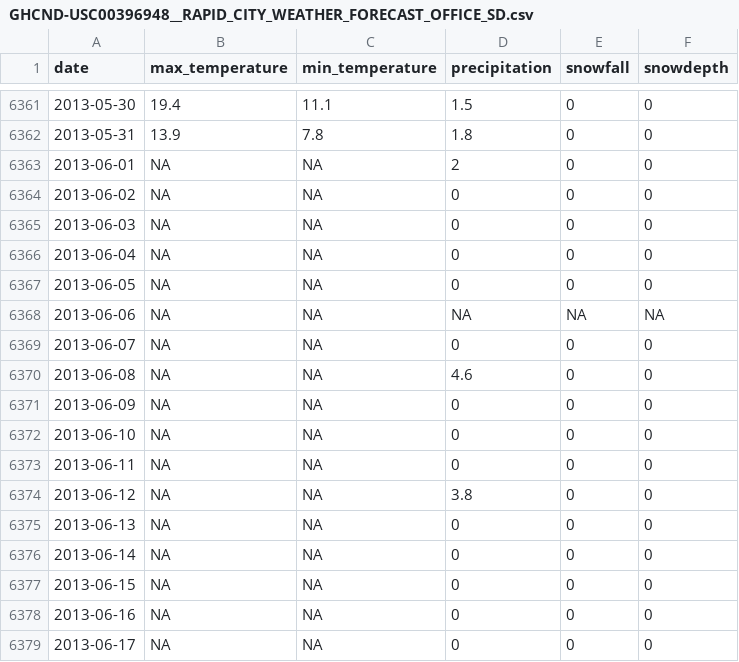
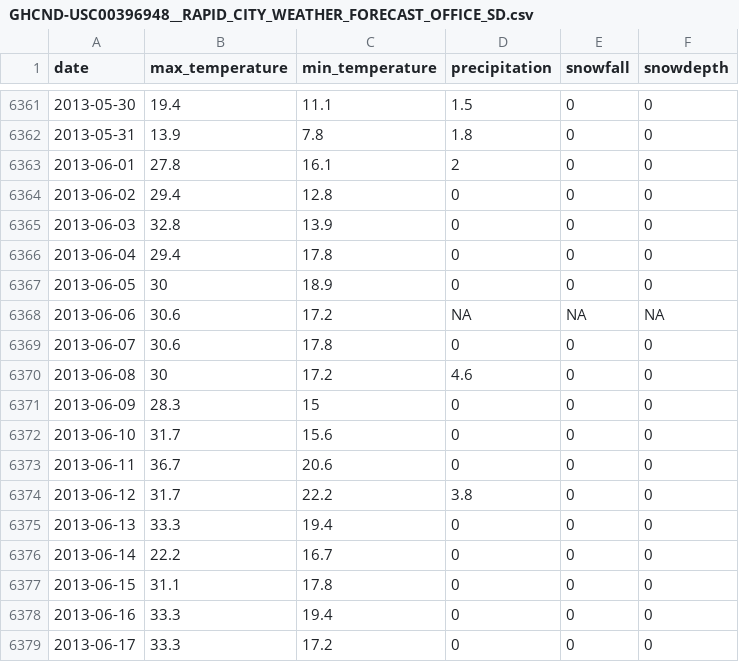
Before and after one commit to wjcapehart/NCDC_rnoaa_ISD, a CSV file: GHCND-USC00396948__RAPID_CITY_WEATHER_FORECAST_OFFICE_SD.csv, drawn as a sheet; only a part is shown, gaps mark what is left out; the diff covers the shown part only.

```diff
--- a/GHCND-USC00396948__RAPID_CITY_WEATHER_FORECAST_OFFICE_SD.csv
+++ b/GHCND-USC00396948__RAPID_CITY_WEATHER_FORECAST_OFFICE_SD.csv
@@ -6362,18 +6362,18 @@
 2013-05-31, 13.9, 7.8, 1.8, 0, 0
-2013-06-01, NA, NA, 2, 0, 0
-2013-06-02, NA, NA, 0, 0, 0
-2013-06-03, NA, NA, 0, 0, 0
-2013-06-04, NA, NA, 0, 0, 0
-2013-06-05, NA, NA, 0, 0, 0
-2013-06-06, NA, NA, NA, NA, NA
-2013-06-07, NA, NA, 0, 0, 0
-2013-06-08, NA, NA, 4.6, 0, 0
-2013-06-09, NA, NA, 0, 0, 0
-2013-06-10, NA, NA, 0, 0, 0
-2013-06-11, NA, NA, 0, 0, 0
-2013-06-12, NA, NA, 3.8, 0, 0
-2013-06-13, NA, NA, 0, 0, 0
-2013-06-14, NA, NA, 0, 0, 0
-2013-06-15, NA, NA, 0, 0, 0
-2013-06-16, NA, NA, 0, 0, 0
-2013-06-17, NA, NA, 0, 0, 0
+2013-06-01, 27.8, 16.1, 2, 0, 0
+2013-06-02, 29.4, 12.8, 0, 0, 0
+2013-06-03, 32.8, 13.9, 0, 0, 0
+2013-06-04, 29.4, 17.8, 0, 0, 0
+2013-06-05, 30, 18.9, 0, 0, 0
+2013-06-06, 30.6, 17.2, NA, NA, NA
+2013-06-07, 30.6, 17.8, 0, 0, 0
+2013-06-08, 30, 17.2, 4.6, 0, 0
+2013-06-09, 28.3, 15, 0, 0, 0
+2013-06-10, 31.7, 15.6, 0, 0, 0
+2013-06-11, 36.7, 20.6, 0, 0, 0
+2013-06-12, 31.7, 22.2, 3.8, 0, 0
+2013-06-13, 33.3, 19.4, 0, 0, 0
+2013-06-14, 22.2, 16.7, 0, 0, 0
+2013-06-15, 31.1, 17.8, 0, 0, 0
+2013-06-16, 33.3, 19.4, 0, 0, 0
+2013-06-17, 33.3, 17.2, 0, 0, 0
```
Also changed, not shown: 1 added row and 74 edited cells elsewhere in this file, GHCND-US1SDMD0001__BOX_ELDER_8.0_NNE_SD.csv, GHCND-US1SDPN0063__RAPID_CITY_8.4_W_SD.csv, 15 other files.
